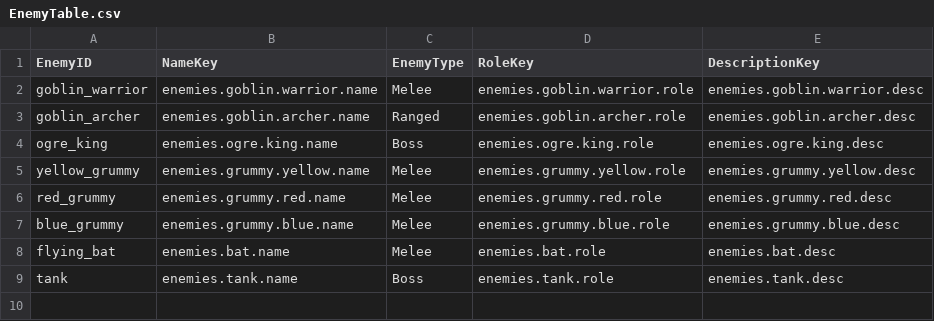
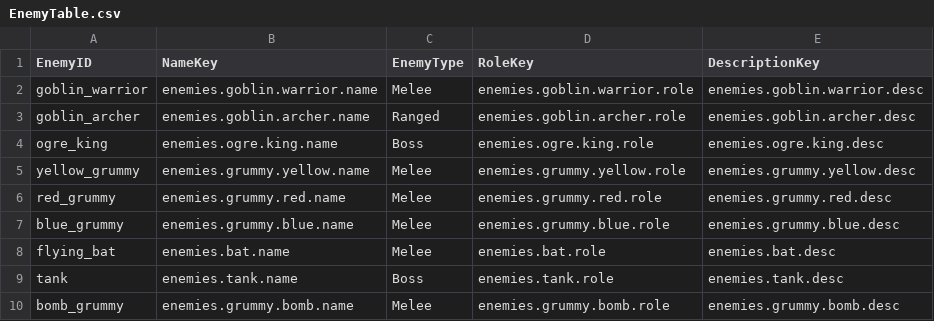
Before and after one commit to muchan918/NorthLand, a CSV file: Assets/Resources/DataTables/EnemyTable.csv, drawn as a sheet; the diff names each change by its address in the sheet, - before the commit and + after, or states it on an @@ line.

```diff
--- a/Assets/Resources/DataTables/EnemyTable.csv
+++ b/Assets/Resources/DataTables/EnemyTable.csv
+row 10: bomb_grummy | enemies.grummy.bomb.name | Melee | enemies.grummy.bomb.role | enemies.grummy.bomb.desc
```
Also changed, not shown: 7 other files.
